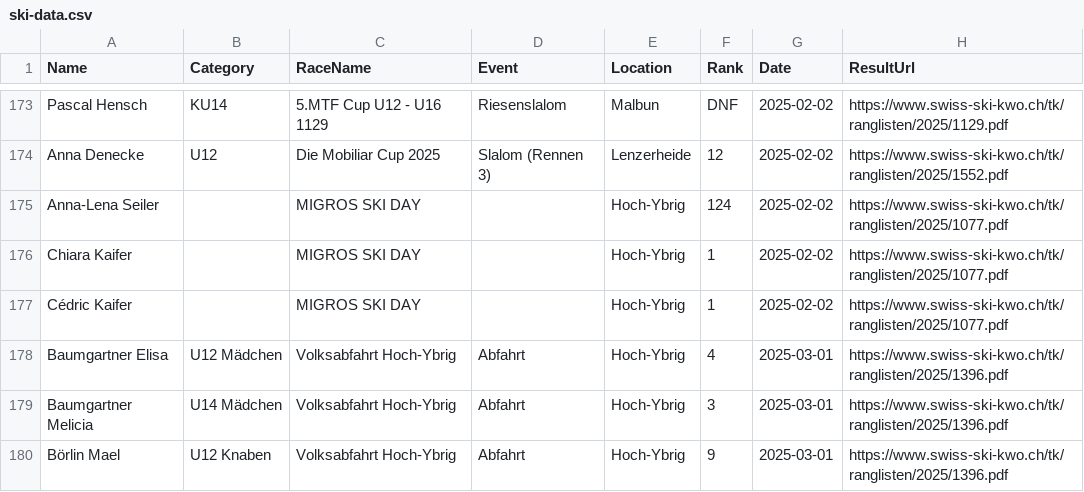
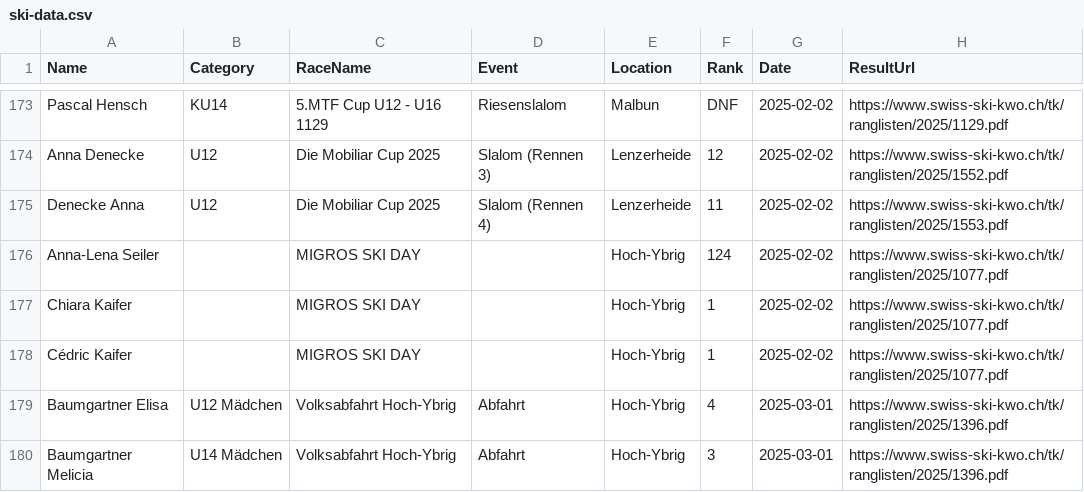
Before and after one commit to balint-miklos/ski-results, a CSV file: data/ski-data.csv, drawn as a sheet; only a part is shown, gaps mark what is left out; the shorter side is filled out with more unchanged rows; the diff names each change by its address in the sheet, - before the commit and + after, or states it on an @@ line.

```diff
--- a/data/ski-data.csv
+++ b/data/ski-data.csv
+row 175: Denecke Anna | U12 | Die Mobiliar Cup 2025 | Slalom (Rennen 4) | Lenzerheide | 11 | 2025-02-02 | https://www.swiss-ski-kwo.ch/tk/ranglisten/2025/1553.pdf
```
Also changed, not shown: 2 other files.
